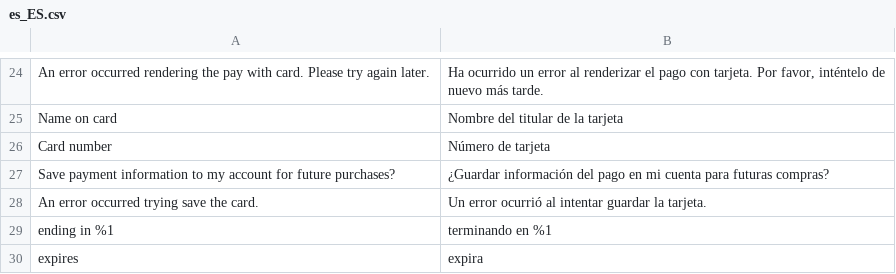
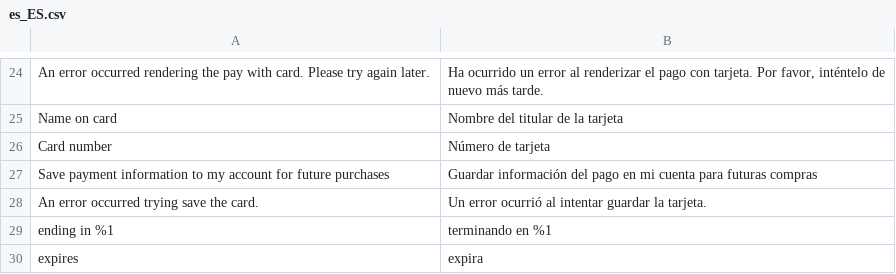
Before and after one commit to MONEI/MONEI-AdobeCommerce-Magento2, a CSV file: i18n/es_ES.csv, drawn as a sheet; only a part is shown, gaps mark what is left out.

```diff
--- a/i18n/es_ES.csv
+++ b/i18n/es_ES.csv
@@ -26,3 +26,3 @@
 "Card number","Número de tarjeta"
-"Save payment information to my account for future purchases?","¿Guardar información del pago en mi cuenta para futuras compras?"
+"Save payment information to my account for future purchases","Guardar información del pago en mi cuenta para futuras compras"
 "An error occurred trying save the card.","Un error ocurrió al intentar guardar la tarjeta."
```
Also changed, not shown: 2 other files.
